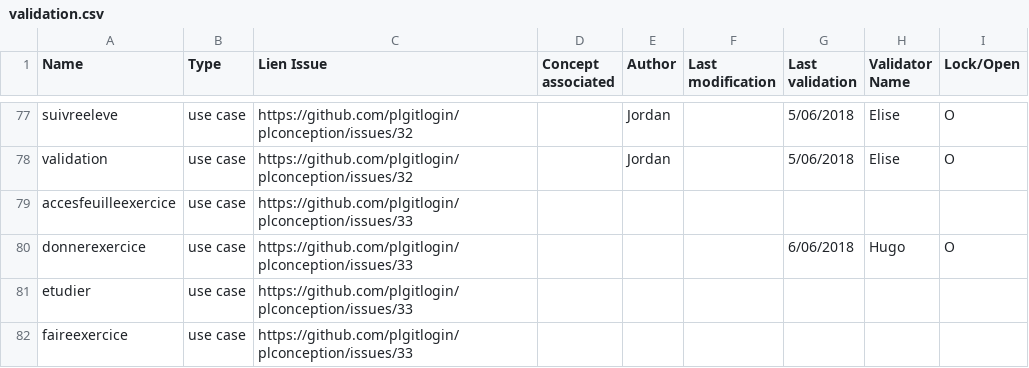
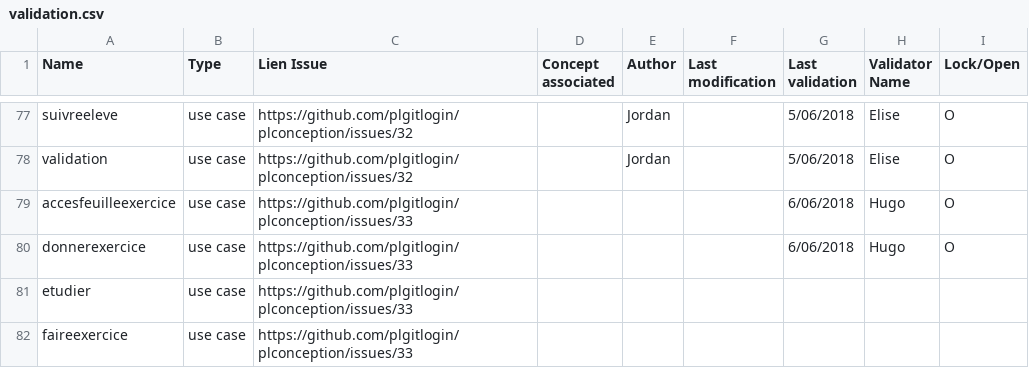
Before and after one commit to PremierLangage/plconception, a CSV file: validation.csv, drawn as a sheet; only a part is shown, gaps mark what is left out.

Commit message:
Update validation.csv

```diff
--- a/validation.csv
+++ b/validation.csv
@@ -78,3 +78,3 @@ suivreeleve,use case,https://github.com/plgitlogin/plconception/issues/32,,Jorda
 validation,use case,https://github.com/plgitlogin/plconception/issues/32,,Jordan,,5/06/2018,Elise,O
-accesfeuilleexercice,use case,https://github.com/plgitlogin/plconception/issues/33,,,,,,
+accesfeuilleexercice,use case,https://github.com/plgitlogin/plconception/issues/33,,,,6/06/2018,Hugo,O
 donnerexercice,use case,https://github.com/plgitlogin/plconception/issues/33,,,,6/06/2018,Hugo,O
```
